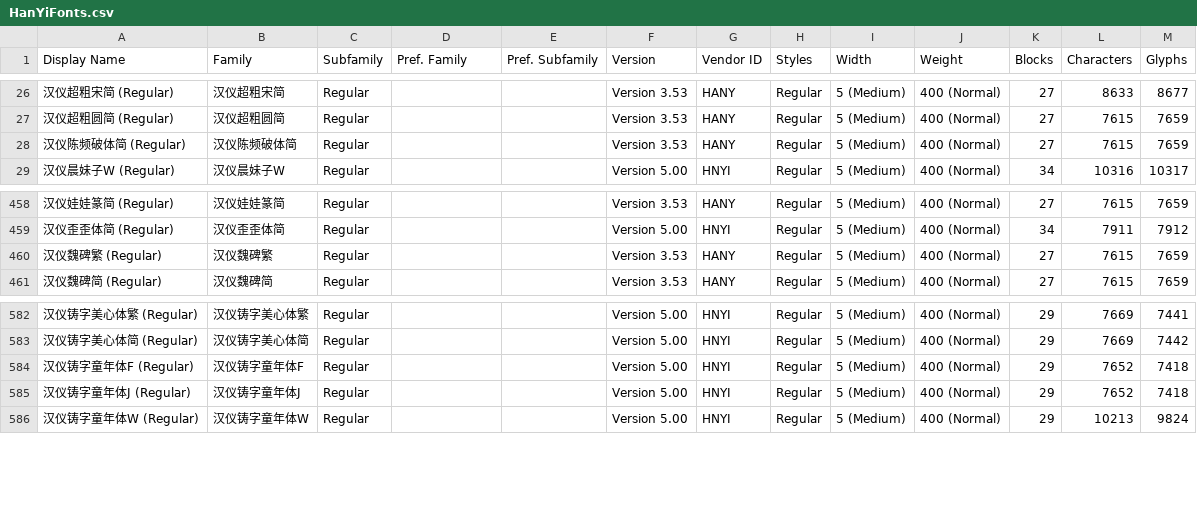
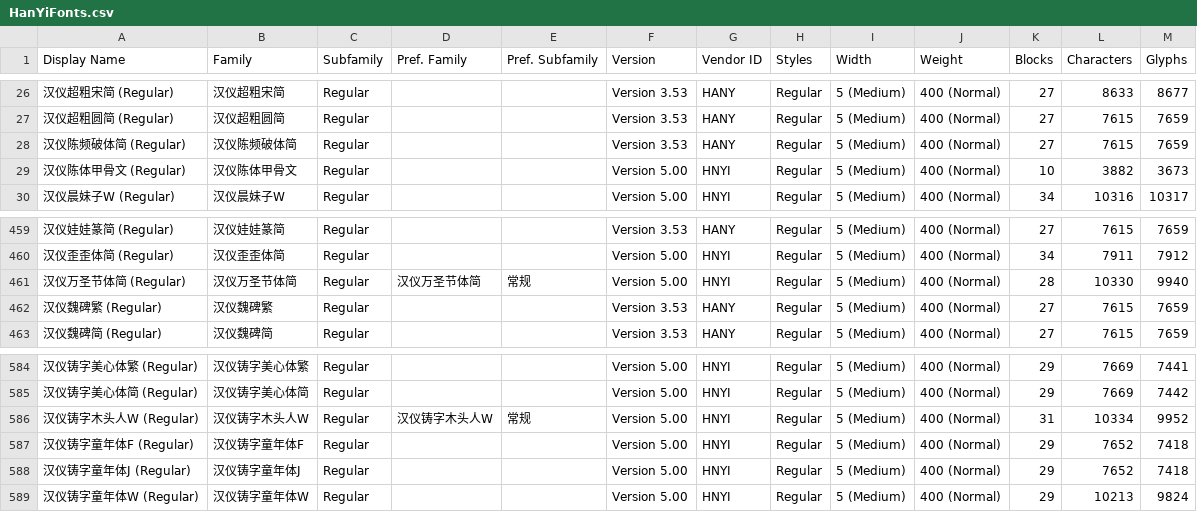
Before and after one commit to CNMan/HanYiFonts, a CSV file: HanYiFonts.csv, drawn as a sheet; only a part is shown, gaps mark what is left out; the diff names each change by its address in the sheet, - before the commit and + after, or states it on an @@ line.

Commit message:
字体上架:汉仪陈体甲骨文/汉仪万圣节体简/汉仪铸字木头人W

```diff
--- a/HanYiFonts.csv
+++ b/HanYiFonts.csv
+row 29: 汉仪陈体甲骨文 (Regular) | 汉仪陈体甲骨文 | Regular |  |  | Version 5.00 | HNYI | Regular | 5 (Medium) | 400 (Normal) | 10 | 3882 | 3673
+row 461: 汉仪万圣节体简 (Regular) | 汉仪万圣节体简 | Regular | 汉仪万圣节体简 | 常规 | Version 5.00 | HNYI | Regular | 5 (Medium) | 400 (Normal) | 28 | 10330 | 9940
+row 586: 汉仪铸字木头人W (Regular) | 汉仪铸字木头人W | Regular | 汉仪铸字木头人W | 常规 | Version 5.00 | HNYI | Regular | 5 (Medium) | 400 (Normal) | 31 | 10334 | 9952
```
Also changed, not shown: 2 other files.
